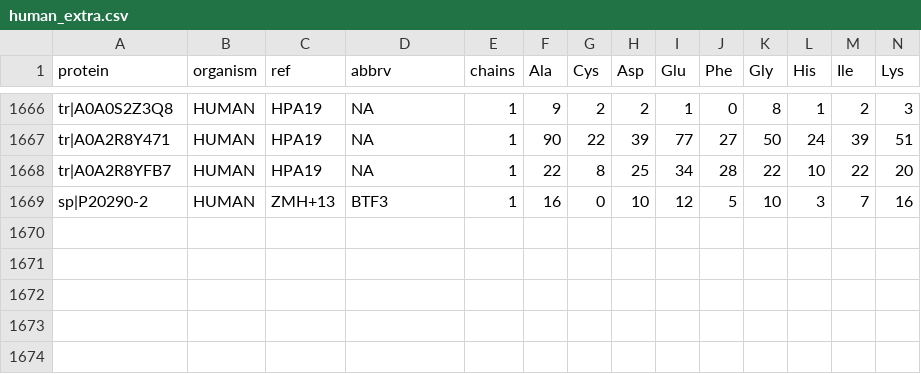
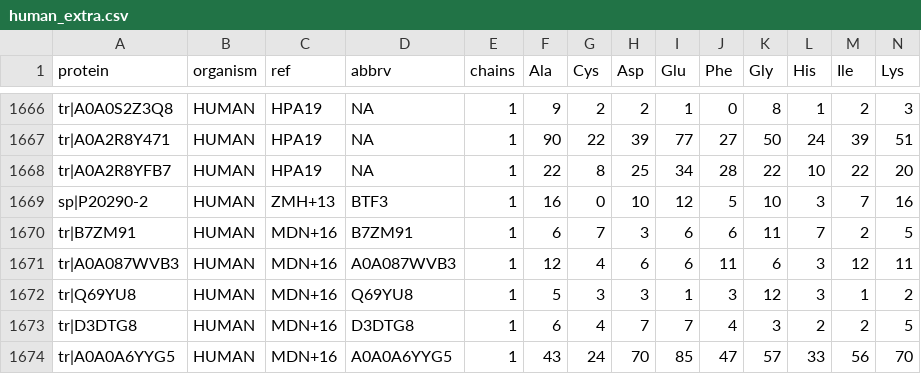
Before and after one commit to jedick/canprot, a CSV file: inst/extdata/protein/human_extra.csv, drawn as a sheet; only a part is shown, gaps mark what is left out; rows hold the shown columns only; the diff names each change by its address in the sheet, - before the commit and + after, or states it on an @@ line.

```diff
--- a/inst/extdata/protein/human_extra.csv
+++ b/inst/extdata/protein/human_extra.csv
+row 1670: tr|B7ZM91 | HUMAN | MDN+16 | B7ZM91 | 1 | 6 | 7 | 3 | 6 | 6 | 11 | 7 | 2 | 5
+row 1671: tr|A0A087WVB3 | HUMAN | MDN+16 | A0A087WVB3 | 1 | 12 | 4 | 6 | 6 | 11 | 6 | 3 | 12 | 11
+row 1672: tr|Q69YU8 | HUMAN | MDN+16 | Q69YU8 | 1 | 5 | 3 | 3 | 1 | 3 | 12 | 3 | 1 | 2
+row 1673: tr|D3DTG8 | HUMAN | MDN+16 | D3DTG8 | 1 | 6 | 4 | 7 | 7 | 4 | 3 | 2 | 2 | 5
+row 1674: tr|A0A0A6YYG5 | HUMAN | MDN+16 | A0A0A6YYG5 | 1 | 43 | 24 | 70 | 85 | 47 | 57 | 33 | 56 | 70
```
Also changed, not shown: inst/extdata/vignette_output/3D.csv, 5 other files.
